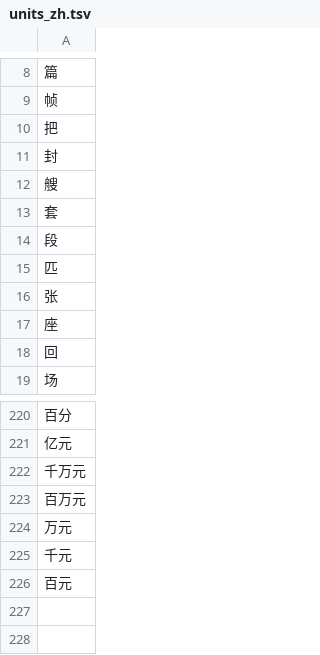
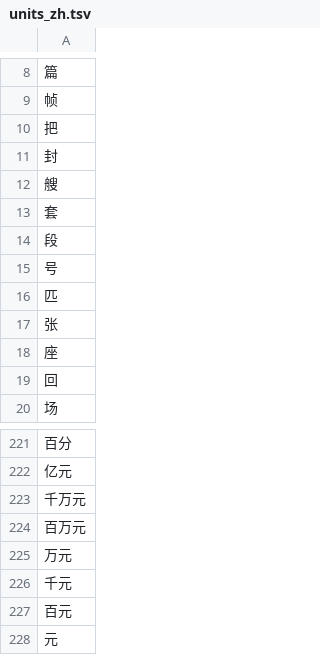
Before and after one commit to wenet-e2e/WeTextProcessing, a TSV file: data/measure/units_zh.tsv, drawn as a sheet; only a part is shown, gaps mark what is left out.

```diff
--- a/data/measure/units_zh.tsv
+++ b/data/measure/units_zh.tsv
@@ -14,2 +14,3 @@
 段
+号
 匹
@@ -226 +227,2 @@
 百元
+元
```
Also changed, not shown: 26 other files.
